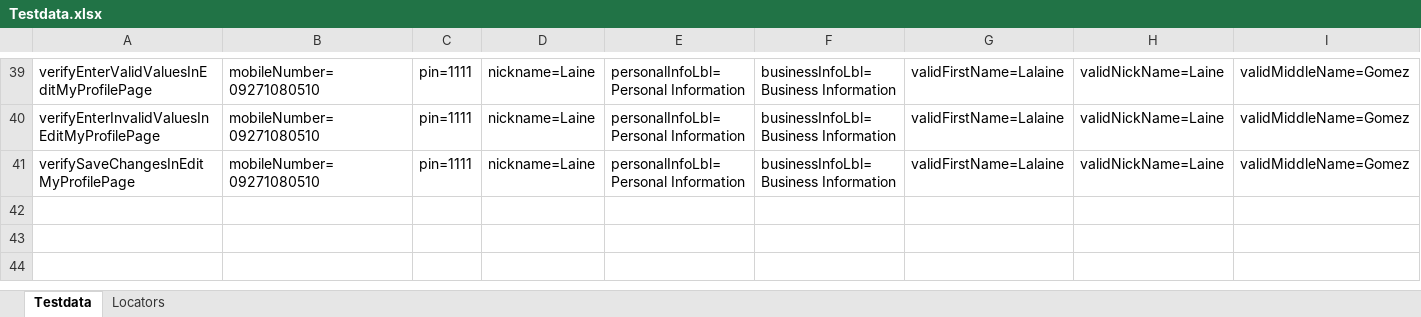
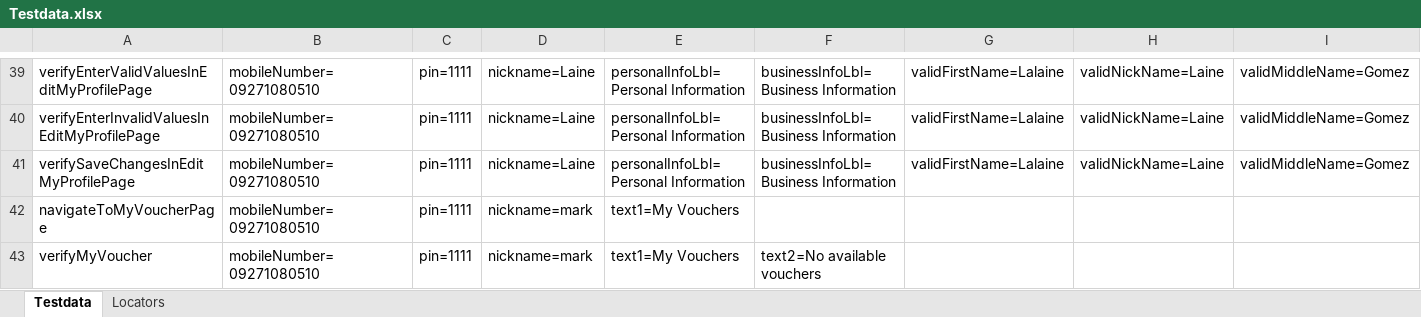
Before and after one commit to jlserra/Gomo, an Excel workbook: src/main/resources/Testdata.xlsx, sheet Testdata, drawn as a sheet; only a part is shown, gaps mark what is left out; values as stored, in another font and other column widths than the file's, no borders; charts and pictures not drawn; rows hold the shown columns only; the diff names each change by its address in the sheet, - before the commit and + after, or states it on an @@ line.

Commit message:
Verify My Voucher page

```diff
--- a/src/main/resources/Testdata.xlsx (sheet Testdata)
+++ b/src/main/resources/Testdata.xlsx (sheet Testdata)
+row 42: navigateToMyVoucherPage | mobileNumber=09271080510 | pin=1111 | nickname=mark | text1=My Vouchers
+row 43: verifyMyVoucher | mobileNumber=09271080510 | pin=1111 | nickname=mark | text1=My Vouchers | text2=No available vouchers
```
Also changed, not shown: sheet Locators, 2 other files.
